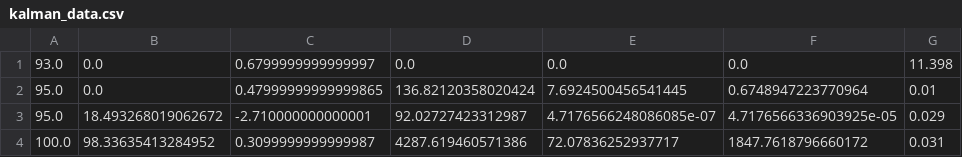
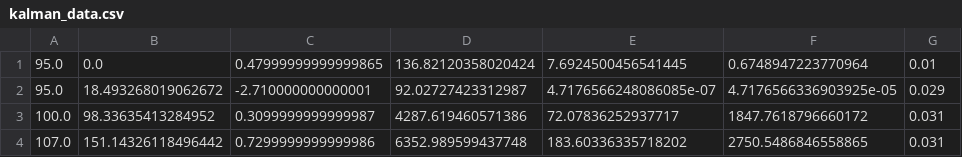
Before and after one commit to siamigo/cybernetics, a CSV file: Optimal_state/kalman_data.csv (was kalman_data.csv), drawn as a sheet; only a part is shown; the shorter side is filled out with more unchanged rows.

```diff
--- a/kalman_data.csv
+++ b/Optimal_state/kalman_data.csv
@@ -1,2 +1 @@
-93.0,0.0,0.6799999999999997,0.0,0.0,0.0,11.398
 95.0,0.0,0.47999999999999865,136.82120358020424,7.6924500456541445,0.6748947223770964,0.01
```
Also changed, not shown: 1 other file.
